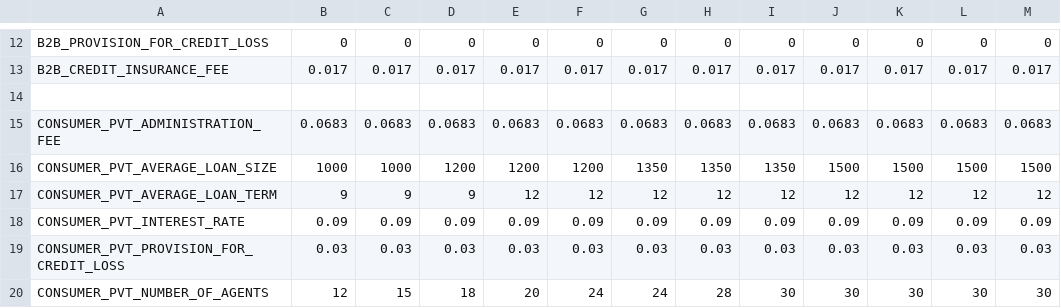
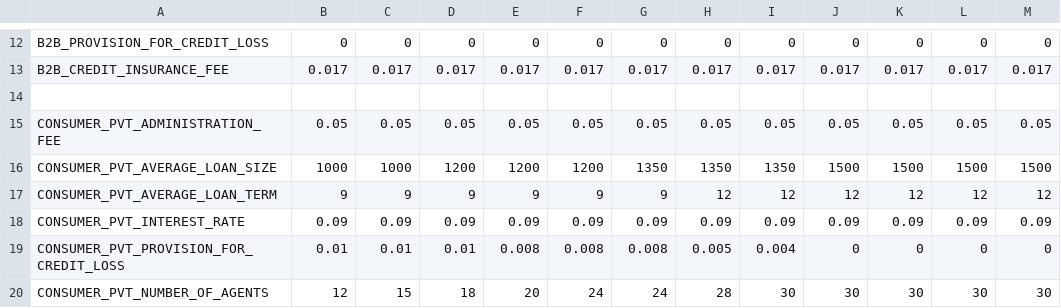
Before and after one commit to judahtc/manage-tenants-template, a CSV file: data_templates/disbursement_parameters.csv, drawn as a sheet; only a part is shown, gaps mark what is left out; the diff covers the shown part only.

```diff
--- a/data_templates/disbursement_parameters.csv
+++ b/data_templates/disbursement_parameters.csv
@@ -14,7 +14,7 @@ B2B_CREDIT_INSURANCE_FEE,0.017,0.017,0.017,0.017,0.017,0.017,0.017,0.017,0.017,0
 ,,,,,,,,,,,,
-CONSUMER_PVT_ADMINISTRATION_FEE,0.0683,0.0683,0.0683,0.0683,0.0683,0.0683,0.0683,0.0683,0.0683,0.0683,0.0683,0.0683
+CONSUMER_PVT_ADMINISTRATION_FEE,0.05,0.05,0.05,0.05,0.05,0.05,0.05,0.05,0.05,0.05,0.05,0.05
 CONSUMER_PVT_AVERAGE_LOAN_SIZE,1000,1000,1200,1200,1200,1350,1350,1350,1500,1500,1500,1500
-CONSUMER_PVT_AVERAGE_LOAN_TERM,9,9,9,12,12,12,12,12,12,12,12,12
+CONSUMER_PVT_AVERAGE_LOAN_TERM,9,9,9,9,9,9,12,12,12,12,12,12
 CONSUMER_PVT_INTEREST_RATE,0.09,0.09,0.09,0.09,0.09,0.09,0.09,0.09,0.09,0.09,0.09,0.09
-CONSUMER_PVT_PROVISION_FOR_CREDIT_LOSS,0.03,0.03,0.03,0.03,0.03,0.03,0.03,0.03,0.03,0.03,0.03,0.03
+CONSUMER_PVT_PROVISION_FOR_CREDIT_LOSS,0.01,0.01,0.01,0.008,0.008,0.008,0.005,0.004,0,0,0,0
 CONSUMER_PVT_NUMBER_OF_AGENTS,12,15,18,20,24,24,28,30,30,30,30,30
```
Also changed, not shown: 107 edited cells elsewhere in this file, data_templates/other_parameters.csv, 9 other files.
